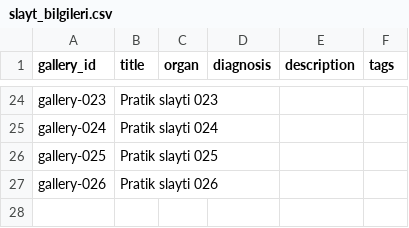
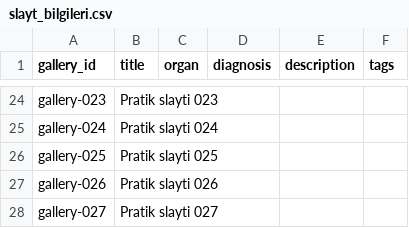
Before and after one commit to patolojipratik/galeri, a CSV file: slayt_bilgileri.csv, drawn as a sheet; only a part is shown, gaps mark what is left out.

```diff
--- a/slayt_bilgileri.csv
+++ b/slayt_bilgileri.csv
@@ -27 +27,2 @@ gallery-025,Pratik slayti 025,,,,
 gallery-026,Pratik slayti 026,,,,
+gallery-027,Pratik slayti 027,,,,
```
Also changed, not shown: 1 other file.
